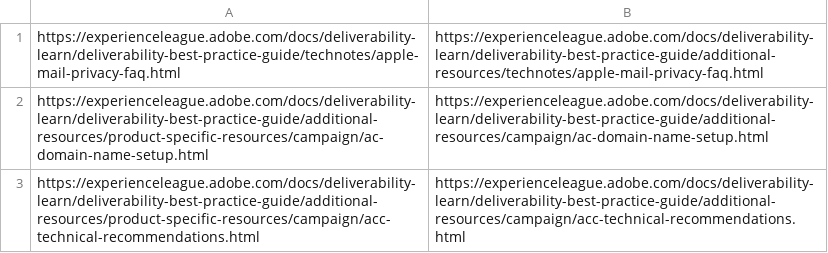
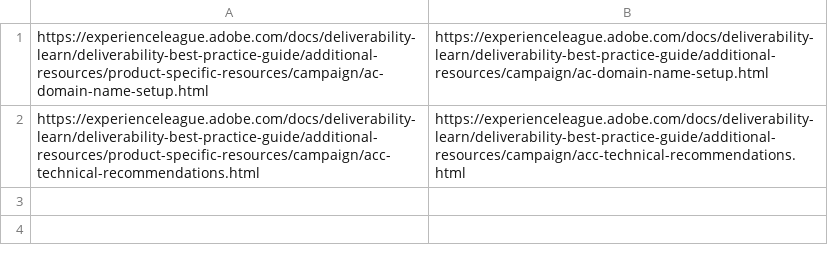
Before and after one commit to AdobeDocs/deliverability-learn.it-IT, a CSV file: redirects.csv, drawn as a sheet.

Commit message:
Sync non localizable files triggered by manual translation kit

```diff
--- a/redirects.csv
+++ b/redirects.csv
@@ -1,2 +1 @@
-https://experienceleague.adobe.com/docs/deliverability-learn/deliverability-best-practice-guide/technotes/apple-mail-privacy-faq.html,https://experienceleague.adobe.com/docs/deliverability-learn/deliverability-best-practice-guide/additional-resources/technotes/apple-mail-privacy-faq.html
 https://experienceleague.adobe.com/docs/deliverability-learn/deliverability-best-practice-guide/additional-resources/product-specific-resources/campaign/ac-domain-name-setup.html,https://experienceleague.adobe.com/docs/deliverability-learn/deliverability-best-practice-guide/additional-resources/campaign/ac-domain-name-setup.html
```
